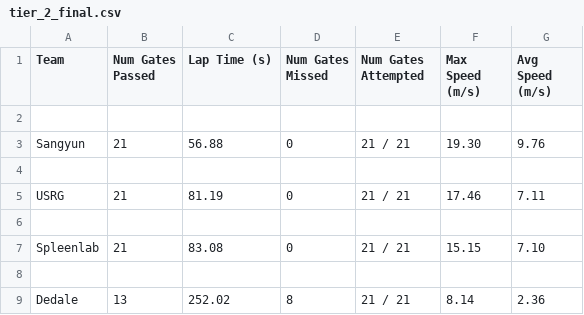
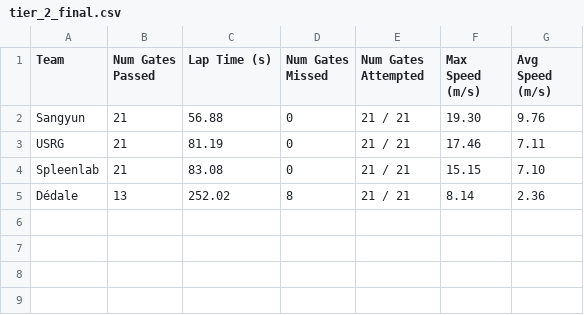
Before and after one commit to microsoft/AirSim-NeurIPS2019-Drone-Racing, a CSV file: _static/data/tier_2_final.csv, drawn as a sheet.

```diff
--- a/_static/data/tier_2_final.csv
+++ b/_static/data/tier_2_final.csv
@@ -1,9 +1,5 @@
 Team, Num Gates Passed, Lap Time (s), Num Gates Missed, Num Gates Attempted, Max Speed (m/s), Avg Speed (m/s)
-
 Sangyun,21,56.88,0,21 / 21,19.30,9.76
-
 USRG,21,81.19,0,21 / 21,17.46,7.11
-
 Spleenlab,21,83.08,0,21 / 21,15.15,7.10
-
-Dedale,13,252.02,8,21 / 21,8.14,2.36
+Dédale,13,252.02,8,21 / 21,8.14,2.36
```
Also changed, not shown: _static/data/tier_1.csv, _static/data/tier_1_final.csv, 3 other files.
